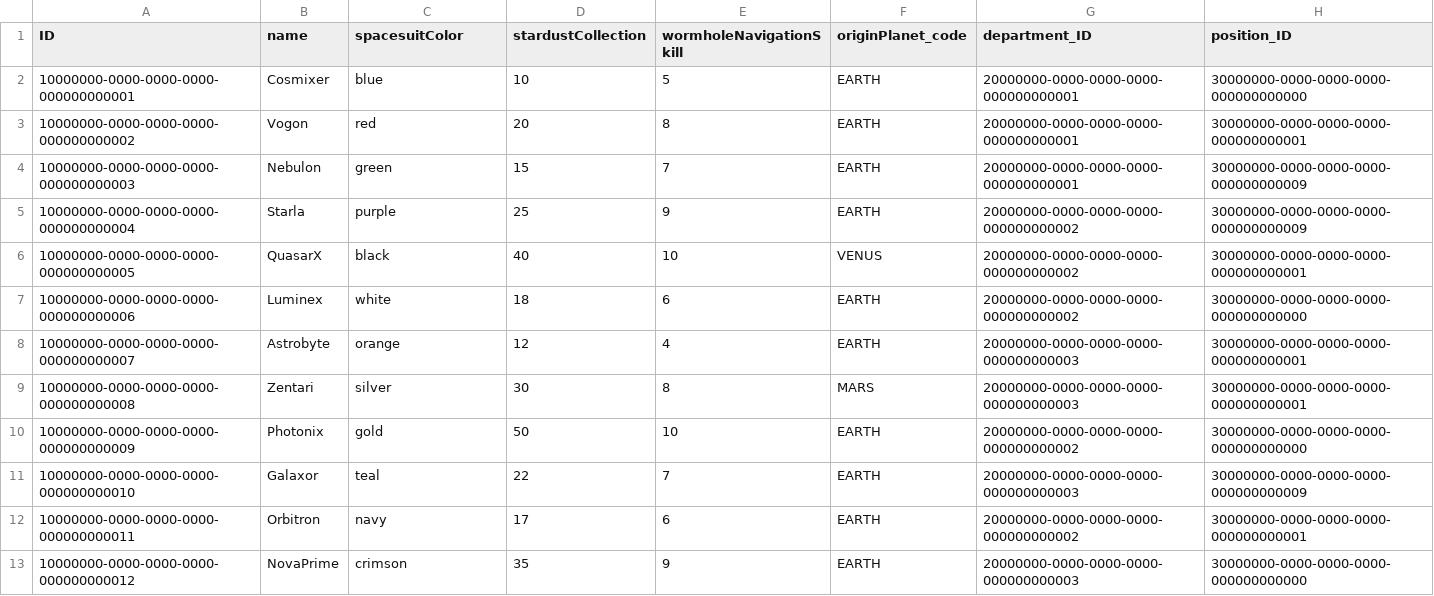
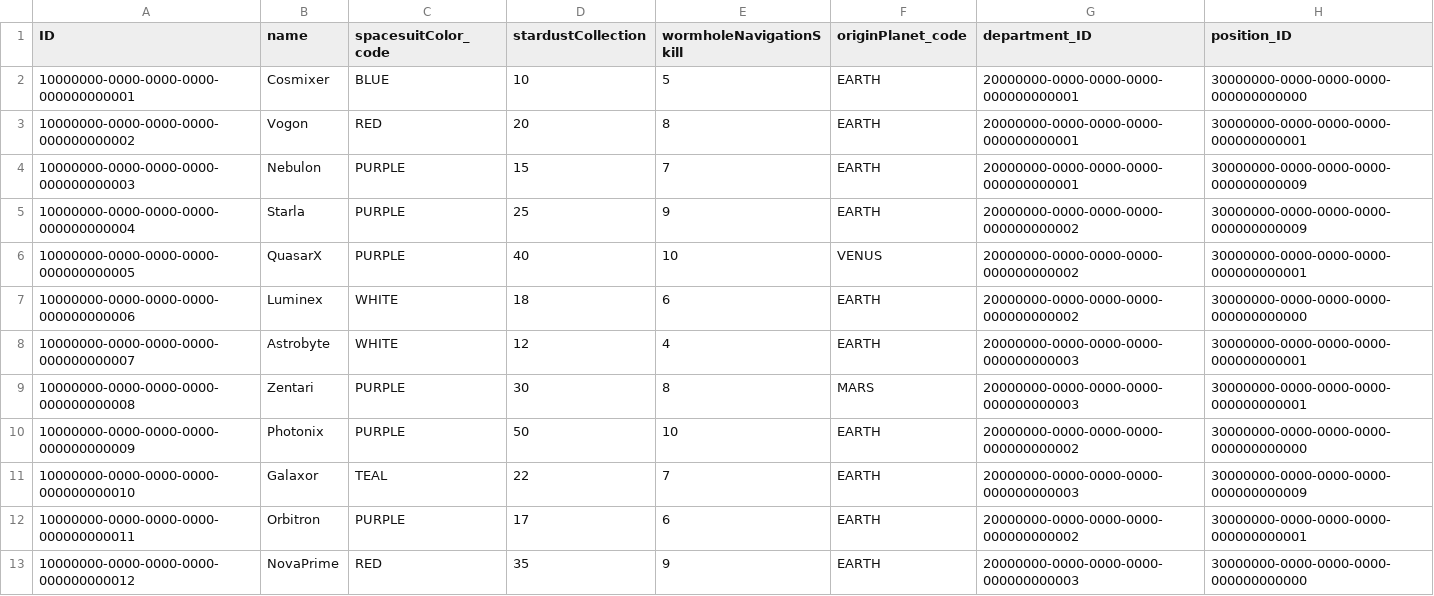
Before and after one commit to milandala/galactic-adventure, a CSV file: db/data/galactic-Spacefarers.csv, drawn as a sheet; only a part is shown; the diff covers the shown part only.

Commit message:
Modified domain model and ui to allow dropdown for color filtering

```diff
--- a/db/data/galactic-Spacefarers.csv
+++ b/db/data/galactic-Spacefarers.csv
@@ -1,13 +1,13 @@
-ID;name;spacesuitColor;stardustCollection;wormholeNavigationSkill;originPlanet_code;department_ID;position_ID
-10000000-0000-0000-0000-000000000001;Cosmixer;blue;10;5;EARTH;20000000-0000-0000-0000-000000000001;30000000-0000-0000-0000-000000000000
-10000000-0000-0000-0000-000000000002;Vogon;red;20;8;EARTH;20000000-0000-0000-0000-000000000001;30000000-0000-0000-0000-000000000001
-10000000-0000-0000-0000-000000000003;Nebulon;green;15;7;EARTH;20000000-0000-0000-0000-000000000001;30000000-0000-0000-0000-000000000009
-10000000-0000-0000-0000-000000000004;Starla;purple;25;9;EARTH;20000000-0000-0000-0000-000000000002;30000000-0000-0000-0000-000000000009
-10000000-0000-0000-0000-000000000005;QuasarX;black;40;10;VENUS;20000000-0000-0000-0000-000000000002;30000000-0000-0000-0000-000000000001
-10000000-0000-0000-0000-000000000006;Luminex;white;18;6;EARTH;20000000-0000-0000-0000-000000000002;30000000-0000-0000-0000-000000000000
-10000000-0000-0000-0000-000000000007;Astrobyte;orange;12;4;EARTH;20000000-0000-0000-0000-000000000003;30000000-0000-0000-0000-000000000001
-10000000-0000-0000-0000-000000000008;Zentari;silver;30;8;MARS;20000000-0000-0000-0000-000000000003;30000000-0000-0000-0000-000000000001
-10000000-0000-0000-0000-000000000009;Photonix;gold;50;10;EARTH;20000000-0000-0000-0000-000000000002;30000000-0000-0000-0000-000000000000
-10000000-0000-0000-0000-000000000010;Galaxor;teal;22;7;EARTH;20000000-0000-0000-0000-000000000003;30000000-0000-0000-0000-000000000009
-10000000-0000-0000-0000-000000000011;Orbitron;navy;17;6;EARTH;20000000-0000-0000-0000-000000000002;30000000-0000-0000-0000-000000000001
-10000000-0000-0000-0000-000000000012;NovaPrime;crimson;35;9;EARTH;20000000-0000-0000-0000-000000000003;30000000-0000-0000-0000-000000000000
+ID;name;spacesuitColor_code;stardustCollection;wormholeNavigationSkill;originPlanet_code;department_ID;position_ID
+10000000-0000-0000-0000-000000000001;Cosmixer;BLUE;10;5;EARTH;20000000-0000-0000-0000-000000000001;30000000-0000-0000-0000-000000000000
+10000000-0000-0000-0000-000000000002;Vogon;RED;20;8;EARTH;20000000-0000-0000-0000-000000000001;30000000-0000-0000-0000-000000000001
+10000000-0000-0000-0000-000000000003;Nebulon;PURPLE;15;7;EARTH;20000000-0000-0000-0000-000000000001;30000000-0000-0000-0000-000000000009
+10000000-0000-0000-0000-000000000004;Starla;PURPLE;25;9;EARTH;20000000-0000-0000-0000-000000000002;30000000-0000-0000-0000-000000000009
+10000000-0000-0000-0000-000000000005;QuasarX;PURPLE;40;10;VENUS;20000000-0000-0000-0000-000000000002;30000000-0000-0000-0000-000000000001
+10000000-0000-0000-0000-000000000006;Luminex;WHITE;18;6;EARTH;20000000-0000-0000-0000-000000000002;30000000-0000-0000-0000-000000000000
+10000000-0000-0000-0000-000000000007;Astrobyte;WHITE;12;4;EARTH;20000000-0000-0000-0000-000000000003;30000000-0000-0000-0000-000000000001
+10000000-0000-0000-0000-000000000008;Zentari;PURPLE;30;8;MARS;20000000-0000-0000-0000-000000000003;30000000-0000-0000-0000-000000000001
+10000000-0000-0000-0000-000000000009;Photonix;PURPLE;50;10;EARTH;20000000-0000-0000-0000-000000000002;30000000-0000-0000-0000-000000000000
+10000000-0000-0000-0000-000000000010;Galaxor;TEAL;22;7;EARTH;20000000-0000-0000-0000-000000000003;30000000-0000-0000-0000-000000000009
+10000000-0000-0000-0000-000000000011;Orbitron;PURPLE;17;6;EARTH;20000000-0000-0000-0000-000000000002;30000000-0000-0000-0000-000000000001
+10000000-0000-0000-0000-000000000012;NovaPrime;RED;35;9;EARTH;20000000-0000-0000-0000-000000000003;30000000-0000-0000-0000-000000000000
```
Also changed, not shown: 12 edited cells elsewhere in this file, 5 other files.
